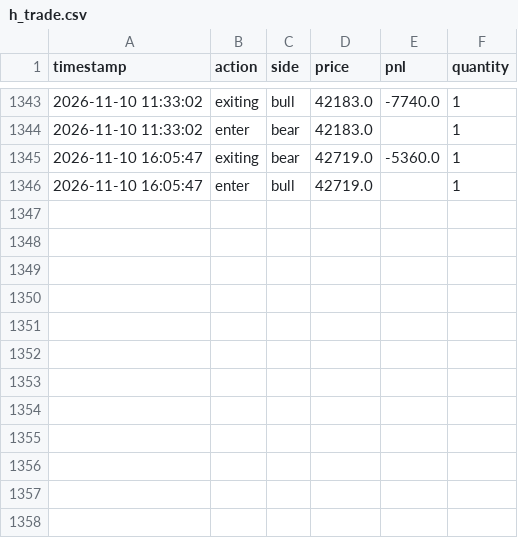
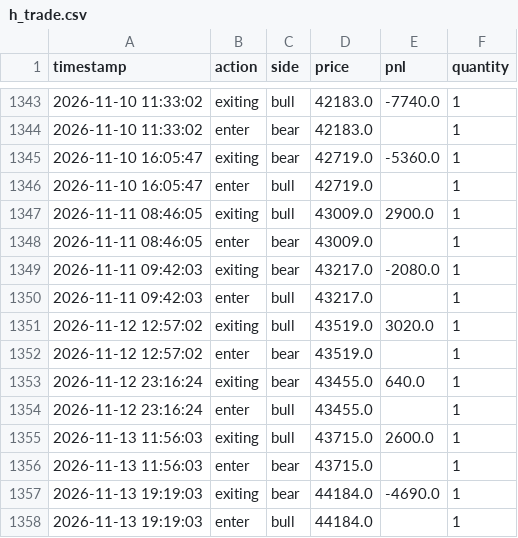
Before and after one commit to liugoldent/monitor, a CSV file: backend-futures-py/tv_doc/h_trade.csv, drawn as a sheet; only a part is shown, gaps mark what is left out.

Commit message:
feat: add data

```diff
--- a/backend-futures-py/tv_doc/h_trade.csv
+++ b/backend-futures-py/tv_doc/h_trade.csv
@@ -1346 +1346,13 @@ timestamp,action,side,price,pnl,quantity
 2026-11-10 16:05:47,enter,bull,42719.0,,1
+2026-11-11 08:46:05,exiting,bull,43009.0,2900.0,1
+2026-11-11 08:46:05,enter,bear,43009.0,,1
+2026-11-11 09:42:03,exiting,bear,43217.0,-2080.0,1
+2026-11-11 09:42:03,enter,bull,43217.0,,1
+2026-11-12 12:57:02,exiting,bull,43519.0,3020.0,1
+2026-11-12 12:57:02,enter,bear,43519.0,,1
+2026-11-12 23:16:24,exiting,bear,43455.0,640.0,1
+2026-11-12 23:16:24,enter,bull,43455.0,,1
+2026-11-13 11:56:03,exiting,bull,43715.0,2600.0,1
+2026-11-13 11:56:03,enter,bear,43715.0,,1
+2026-11-13 19:19:03,exiting,bear,44184.0,-4690.0,1
+2026-11-13 19:19:03,enter,bull,44184.0,,1
```
Also changed, not shown: 18 other files.
